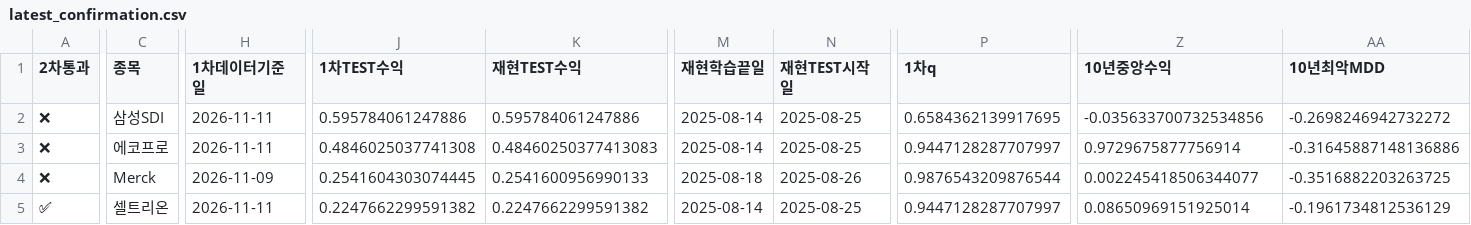
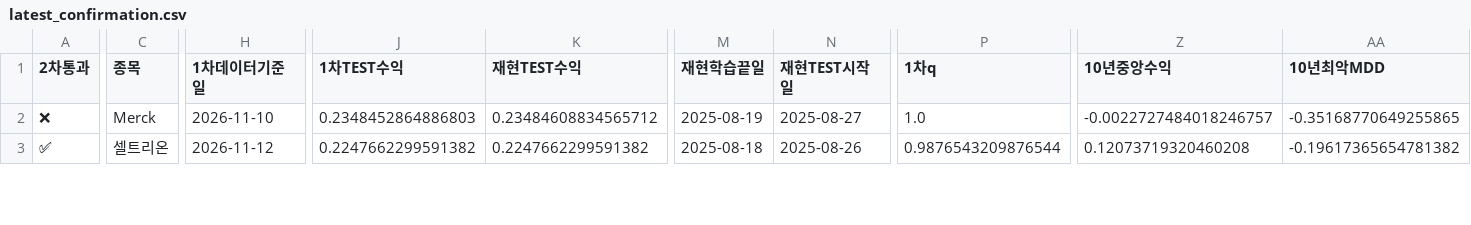
Before and after one commit to dg4200355-arch/apex-ai-trading-bot, a CSV file: reports/latest_confirmation.csv, drawn as a sheet; only a part is shown, gaps mark what is left out; removed rows and columns are numbered as before the commit, all else as after; rows hold the shown columns only; the diff covers the shown part only; the diff names each change by its address in the sheet, - before the commit and + after, or states it on an @@ line.

```diff
--- a/reports/latest_confirmation.csv
+++ b/reports/latest_confirmation.csv
-row 2: ❌ | 삼성SDI | 2026-11-11 | 0.595784061247886 | 0.595784061247886 | 2025-08-14 | 2025-08-25 | 0.6584362139917695 | -0.035633700732534856 | -0.2698246942732272
-row 3: ❌ | 에코프로 | 2026-11-11 | 0.4846025037741308 | 0.48460250377413083 | 2025-08-14 | 2025-08-25 | 0.9447128287707997 | 0.9729675877756914 | -0.31645887148136886
-H2 (1차데이터기준일): 2026-11-09
+H2 (1차데이터기준일): 2026-11-10
-J2 (1차TEST수익): 0.2541604303074445
+J2 (1차TEST수익): 0.2348452864886803
-K2 (재현TEST수익): 0.2541600956990133
+K2 (재현TEST수익): 0.23484608834565712
-M2 (재현학습끝일): 2025-08-18
+M2 (재현학습끝일): 2025-08-19
-N2 (재현TEST시작일): 2025-08-26
+N2 (재현TEST시작일): 2025-08-27
-P2 (1차q): 0.9876543209876544
+P2 (1차q): 1.0
-Z2 (10년중앙수익): 0.002245418506344077
+Z2 (10년중앙수익): -0.0022727484018246757
-AA2 (10년최악MDD): -0.3516882203263725
+AA2 (10년최악MDD): -0.35168770649255865
-H3 (1차데이터기준일): 2026-11-11
+H3 (1차데이터기준일): 2026-11-12
-M3 (재현학습끝일): 2025-08-14
+M3 (재현학습끝일): 2025-08-18
-N3 (재현TEST시작일): 2025-08-25
+N3 (재현TEST시작일): 2025-08-26
-P3 (1차q): 0.9447128287707997
+P3 (1차q): 0.9876543209876544
-Z3 (10년중앙수익): 0.08650969151925014
+Z3 (10년중앙수익): 0.12073719320460208
-AA3 (10년최악MDD): -0.1961734812536129
+AA3 (10년최악MDD): -0.19617365654781382
```
Also changed, not shown: 56 edited cells elsewhere in this file, reports/latest_validation.csv, reports/paper_account.csv, 11 other files.
